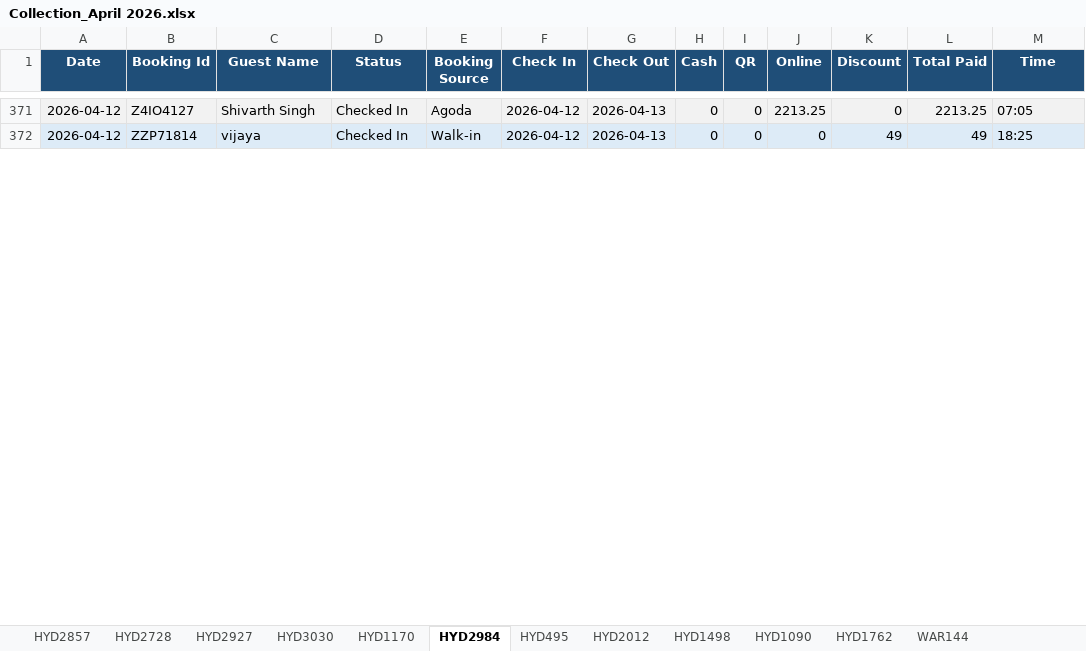
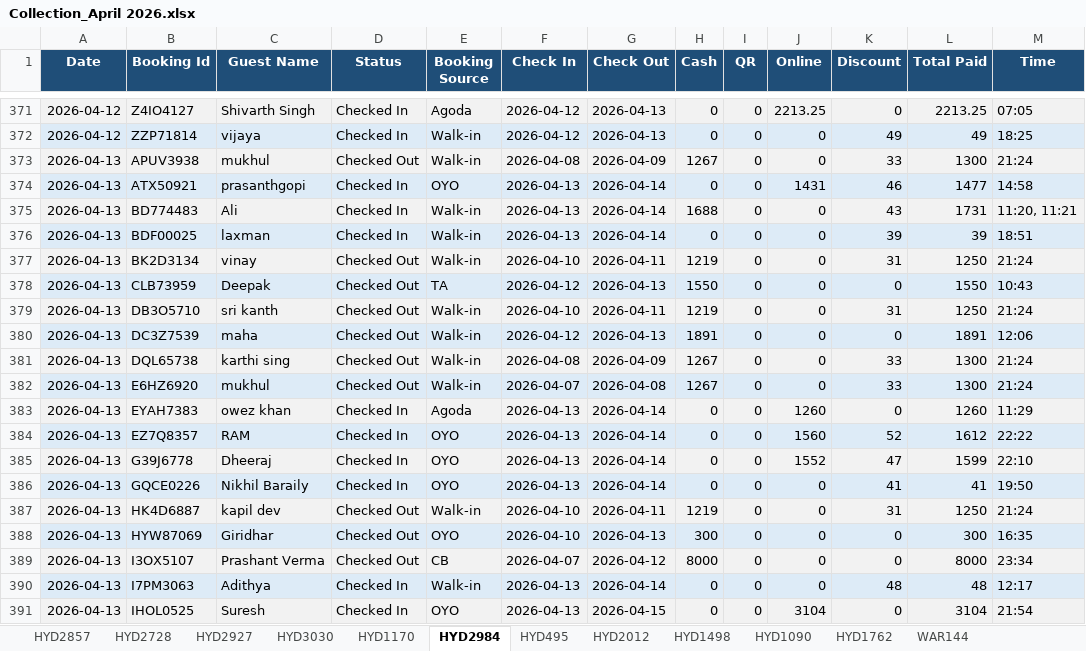
Before and after one commit to propertiesgrouphyd-manager/reports, an Excel workbook: Collection_April 2026.xlsx, sheet HYD2984, drawn as a sheet; only a part is shown, gaps mark what is left out; values as stored, in another font and other column widths than the file's, no borders; the diff covers the shown part only; the diff names each change by its address in the sheet, - before the commit and + after, or states it on an @@ line.

```diff
--- a/Collection_April 2026.xlsx (sheet HYD2984)
+++ b/Collection_April 2026.xlsx (sheet HYD2984)
+row 373: 2026-04-13 | APUV3938 | mukhul | Checked Out | Walk-in | 2026-04-08 | 2026-04-09 | 1267 | 0 | 0 | 33 | 1300 | 21:24
+row 374: 2026-04-13 | ATX50921 | prasanthgopi | Checked In | OYO | 2026-04-13 | 2026-04-14 | 0 | 0 | 1431 | 46 | 1477 | 14:58
+row 375: 2026-04-13 | BD774483 | Ali | Checked In | Walk-in | 2026-04-13 | 2026-04-14 | 1688 | 0 | 0 | 43 | 1731 | 11:20, 11:21
+row 376: 2026-04-13 | BDF00025 | laxman | Checked In | Walk-in | 2026-04-13 | 2026-04-14 | 0 | 0 | 0 | 39 | 39 | 18:51
+row 377: 2026-04-13 | BK2D3134 | vinay | Checked Out | Walk-in | 2026-04-10 | 2026-04-11 | 1219 | 0 | 0 | 31 | 1250 | 21:24
+row 378: 2026-04-13 | CLB73959 | Deepak | Checked Out | TA | 2026-04-12 | 2026-04-13 | 1550 | 0 | 0 | 0 | 1550 | 10:43
+row 379: 2026-04-13 | DB3O5710 | sri kanth | Checked Out | Walk-in | 2026-04-10 | 2026-04-11 | 1219 | 0 | 0 | 31 | 1250 | 21:24
+row 380: 2026-04-13 | DC3Z7539 | maha | Checked Out | Walk-in | 2026-04-12 | 2026-04-13 | 1891 | 0 | 0 | 0 | 1891 | 12:06
+row 381: 2026-04-13 | DQL65738 | karthi sing | Checked Out | Walk-in | 2026-04-08 | 2026-04-09 | 1267 | 0 | 0 | 33 | 1300 | 21:24
+row 382: 2026-04-13 | E6HZ6920 | mukhul | Checked Out | Walk-in | 2026-04-07 | 2026-04-08 | 1267 | 0 | 0 | 33 | 1300 | 21:24
+row 383: 2026-04-13 | EYAH7383 | owez khan | Checked In | Agoda | 2026-04-13 | 2026-04-14 | 0 | 0 | 1260 | 0 | 1260 | 11:29
+row 384: 2026-04-13 | EZ7Q8357 | RAM | Checked In | OYO | 2026-04-13 | 2026-04-14 | 0 | 0 | 1560 | 52 | 1612 | 22:22
+row 385: 2026-04-13 | G39J6778 | Dheeraj | Checked In | OYO | 2026-04-13 | 2026-04-14 | 0 | 0 | 1552 | 47 | 1599 | 22:10
+row 386: 2026-04-13 | GQCE0226 | Nikhil Baraily | Checked In | OYO | 2026-04-13 | 2026-04-14 | 0 | 0 | 0 | 41 | 41 | 19:50
+row 387: 2026-04-13 | HK4D6887 | kapil dev | Checked Out | Walk-in | 2026-04-10 | 2026-04-11 | 1219 | 0 | 0 | 31 | 1250 | 21:24
+row 388: 2026-04-13 | HYW87069 | Giridhar | Checked Out | OYO | 2026-04-10 | 2026-04-13 | 300 | 0 | 0 | 0 | 300 | 16:35
+row 389: 2026-04-13 | I3OX5107 | Prashant Verma | Checked Out | CB | 2026-04-07 | 2026-04-12 | 8000 | 0 | 0 | 0 | 8000 | 23:34
+row 390: 2026-04-13 | I7PM3063 | Adithya | Checked In | Walk-in | 2026-04-13 | 2026-04-14 | 0 | 0 | 0 | 48 | 48 | 12:17
+row 391: 2026-04-13 | IHOL0525 | Suresh | Checked In | OYO | 2026-04-13 | 2026-04-15 | 0 | 0 | 3104 | 0 | 3104 | 21:54
```
Also changed, not shown: 36 added rows, 3 removed rows and 12 edited cells elsewhere in this sheet, sheet HYD2728, sheet HYD1170, sheet HYD2857, sheet HYD2927, sheet HYD1762, sheet HYD495, 6 more sheets.
